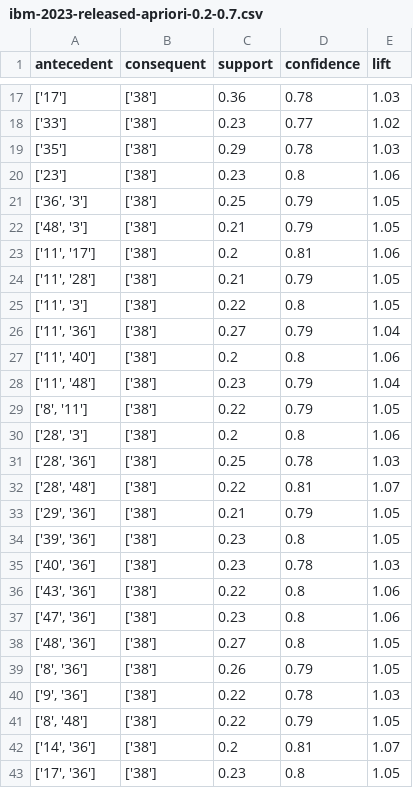
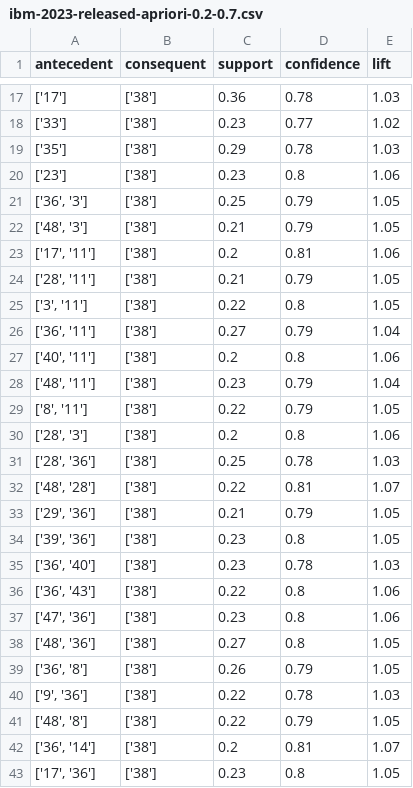
Before and after one commit to shiro-wang/Association_Rule, a CSV file: outputs/ibm-2023-released-apriori-0.2-0.7.csv, drawn as a sheet; only a part is shown, gaps mark what is left out.

```diff
--- a/outputs/ibm-2023-released-apriori-0.2-0.7.csv
+++ b/outputs/ibm-2023-released-apriori-0.2-0.7.csv
@@ -22,8 +22,8 @@ antecedent,consequent,support,confidence,lift
 "['48', '3']",['38'],0.21,0.79,1.05
-"['11', '17']",['38'],0.2,0.81,1.06
-"['11', '28']",['38'],0.21,0.79,1.05
-"['11', '3']",['38'],0.22,0.8,1.05
-"['11', '36']",['38'],0.27,0.79,1.04
-"['11', '40']",['38'],0.2,0.8,1.06
-"['11', '48']",['38'],0.23,0.79,1.04
+"['17', '11']",['38'],0.2,0.81,1.06
+"['28', '11']",['38'],0.21,0.79,1.05
+"['3', '11']",['38'],0.22,0.8,1.05
+"['36', '11']",['38'],0.27,0.79,1.04
+"['40', '11']",['38'],0.2,0.8,1.06
+"['48', '11']",['38'],0.23,0.79,1.04
 "['8', '11']",['38'],0.22,0.79,1.05
@@ -31,13 +31,13 @@ antecedent,consequent,support,confidence,lift
 "['28', '36']",['38'],0.25,0.78,1.03
-"['28', '48']",['38'],0.22,0.81,1.07
+"['48', '28']",['38'],0.22,0.81,1.07
 "['29', '36']",['38'],0.21,0.79,1.05
 "['39', '36']",['38'],0.23,0.8,1.05
-"['40', '36']",['38'],0.23,0.78,1.03
-"['43', '36']",['38'],0.22,0.8,1.06
+"['36', '40']",['38'],0.23,0.78,1.03
+"['36', '43']",['38'],0.22,0.8,1.06
 "['47', '36']",['38'],0.23,0.8,1.06
 "['48', '36']",['38'],0.27,0.8,1.05
-"['8', '36']",['38'],0.26,0.79,1.05
+"['36', '8']",['38'],0.26,0.79,1.05
 "['9', '36']",['38'],0.22,0.78,1.03
-"['8', '48']",['38'],0.22,0.79,1.05
-"['14', '36']",['38'],0.2,0.81,1.07
+"['48', '8']",['38'],0.22,0.79,1.05
+"['36', '14']",['38'],0.2,0.81,1.07
 "['17', '36']",['38'],0.23,0.8,1.05
```
Also changed, not shown: 43 other files.
